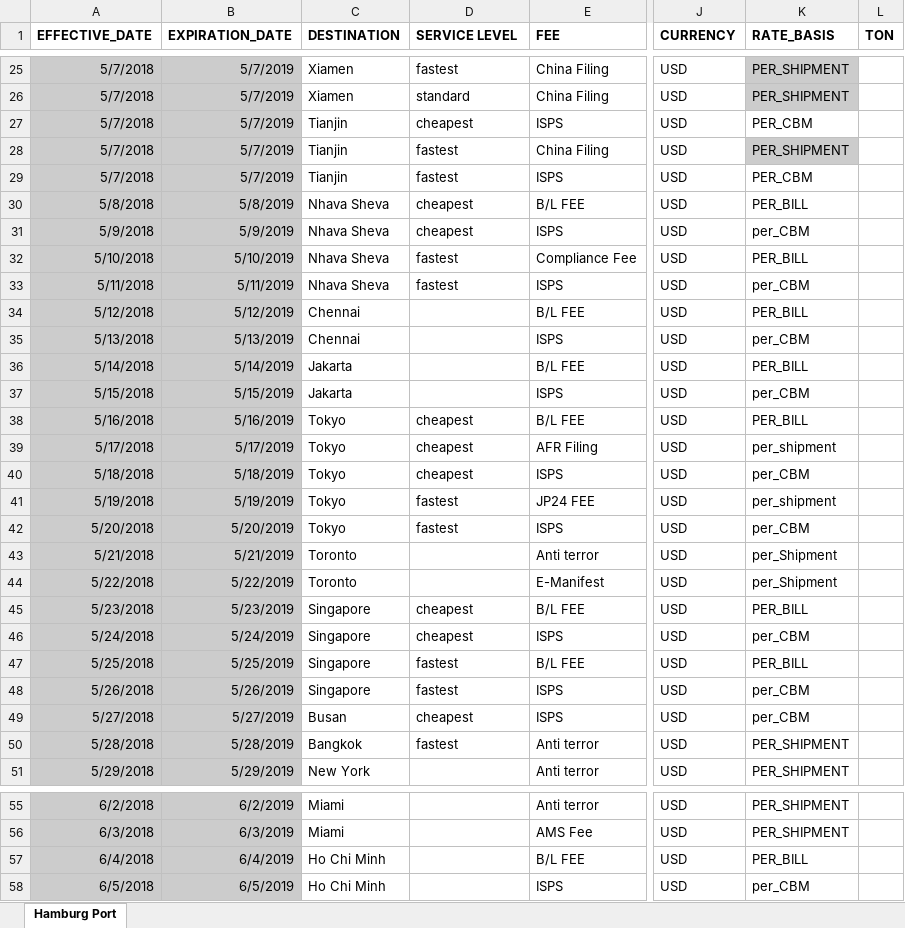
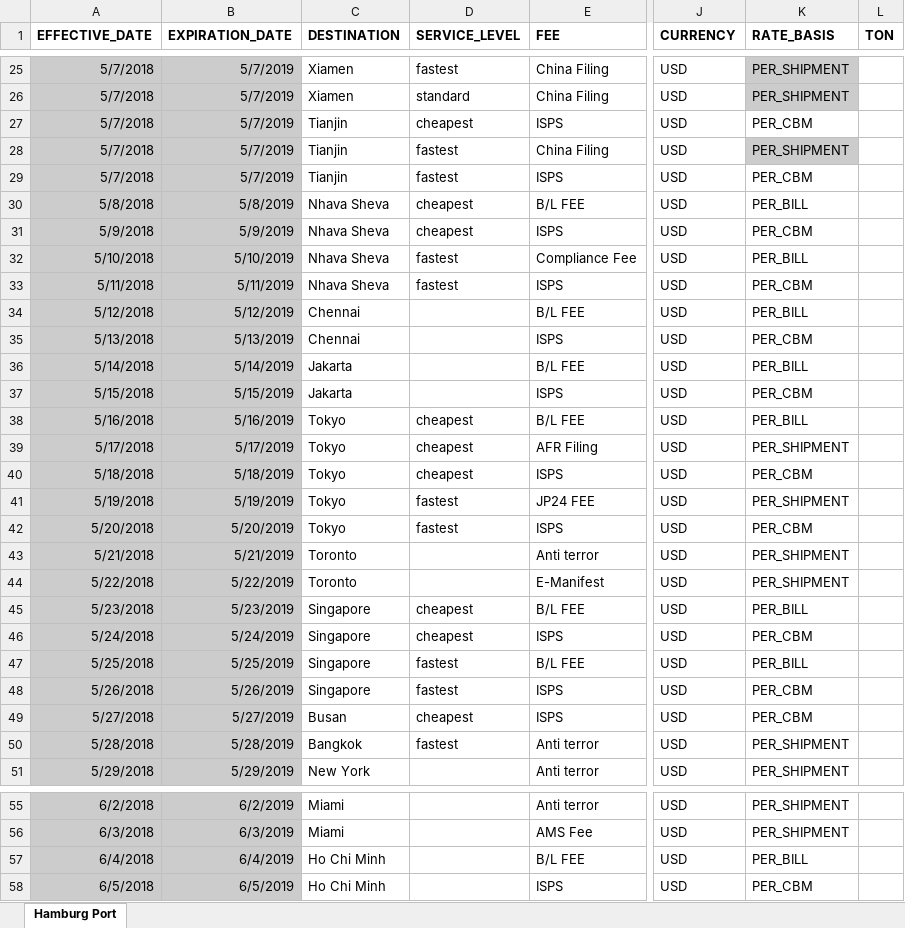
Before and after one commit to romikoops/polaris_clone, an Excel workbook: db/dummydata/st_local_charges.xlsx, sheet Hamburg Port, drawn as a sheet; only a part is shown, gaps mark what is left out; values as stored, in another font and other column widths than the file's, no borders; charts and pictures not drawn; the diff names each change by its address in the sheet, - before the commit and + after, or states it on an @@ line.

```diff
--- a/db/dummydata/st_local_charges.xlsx (sheet Hamburg Port)
+++ b/db/dummydata/st_local_charges.xlsx (sheet Hamburg Port)
-D1: SERVICE LEVEL
+D1: SERVICE_LEVEL
-K31 (RATE_BASIS): per_CBM
+K31 (RATE_BASIS): PER_CBM
-K33 (RATE_BASIS): per_CBM
+K33 (RATE_BASIS): PER_CBM
-K35 (RATE_BASIS): per_CBM
+K35 (RATE_BASIS): PER_CBM
-K37 (RATE_BASIS): per_CBM
+K37 (RATE_BASIS): PER_CBM
-K39 (RATE_BASIS): per_shipment
+K39 (RATE_BASIS): PER_SHIPMENT
-K40 (RATE_BASIS): per_CBM
+K40 (RATE_BASIS): PER_CBM
-K41 (RATE_BASIS): per_shipment
+K41 (RATE_BASIS): PER_SHIPMENT
-K42 (RATE_BASIS): per_CBM
+K42 (RATE_BASIS): PER_CBM
-K43:K44 (RATE_BASIS): per_Shipment
+K43:K44 (RATE_BASIS): PER_SHIPMENT
-K46 (RATE_BASIS): per_CBM
+K46 (RATE_BASIS): PER_CBM
-K48:K49 (RATE_BASIS): per_CBM
+K48:K49 (RATE_BASIS): PER_CBM
-K58 (RATE_BASIS): per_CBM
+K58 (RATE_BASIS): PER_CBM
```
Also changed, not shown: db/dummydata/ez_local_charges.xlsx, db/dummydata/gc_local_charges.xlsx, 10 other files.
